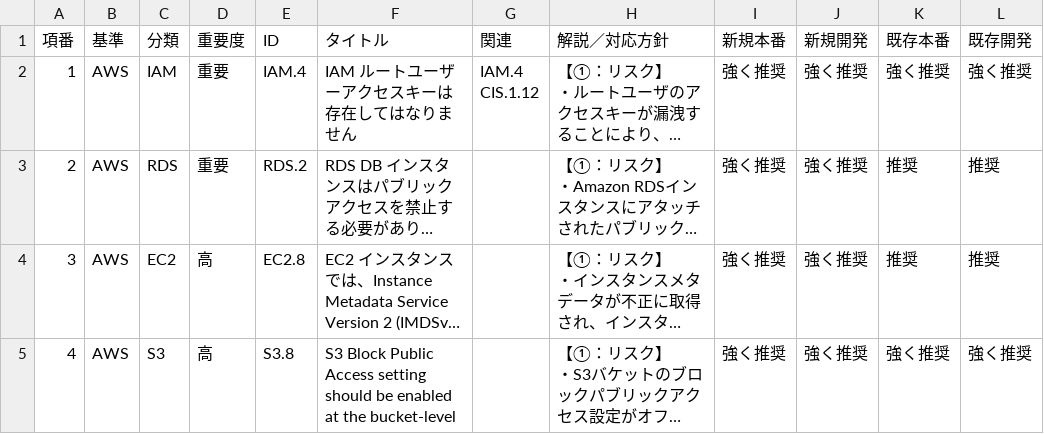
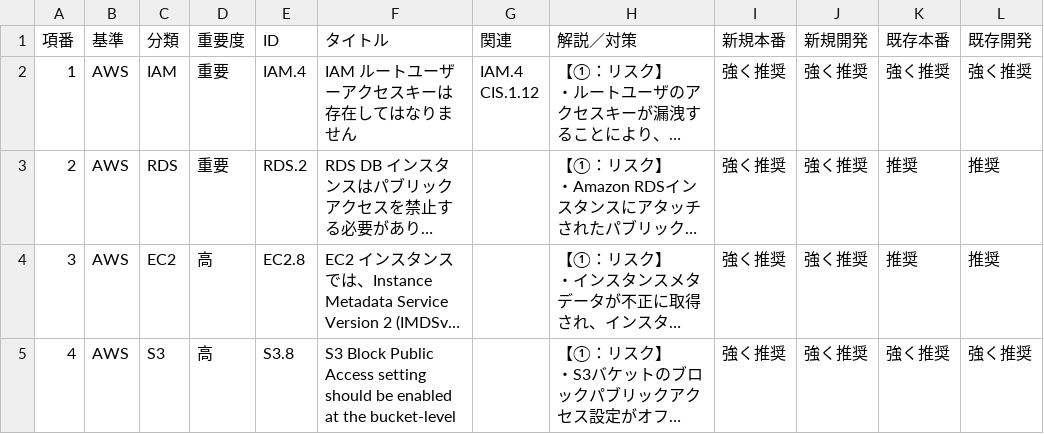
Before and after one commit to YamaguchiMasahiro/PagesTest, a CSV file: セキュリティ基準一覧.csv, drawn as a sheet; only a part is shown; long unchanged cells end in …; the diff names each change by its address in the sheet, - before the commit and + after, or states it on an @@ line.

```diff
--- a/セキュリティ基準一覧.csv
+++ b/セキュリティ基準一覧.csv
-H1: 解説／対応方針
+H1: 解説／対策
```
Also changed, not shown: 3 other files.
